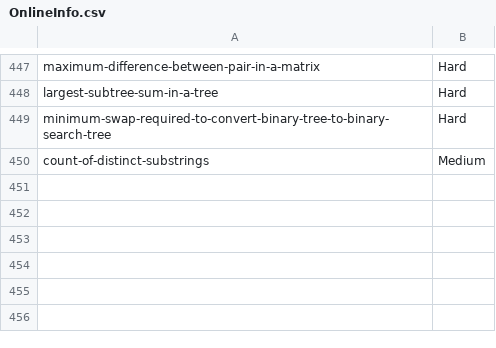
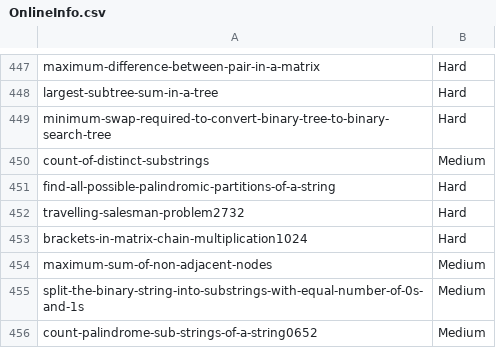
Before and after one commit to prateekshyap/DSA, a CSV file: ZInfo/OnlineInfo.csv, drawn as a sheet; only a part is shown, gaps mark what is left out.

```diff
--- a/ZInfo/OnlineInfo.csv
+++ b/ZInfo/OnlineInfo.csv
@@ -450 +450,7 @@ minimum-swap-required-to-convert-binary-tree-to-binary-search-tree,Hard
 count-of-distinct-substrings,Medium
+find-all-possible-palindromic-partitions-of-a-string,Hard
+travelling-salesman-problem2732,Hard
+brackets-in-matrix-chain-multiplication1024,Hard
+maximum-sum-of-non-adjacent-nodes,Medium
+split-the-binary-string-into-substrings-with-equal-number-of-0s-and-1s,Medium
+count-palindrome-sub-strings-of-a-string0652,Medium
```
Also changed, not shown: 2 other files.
